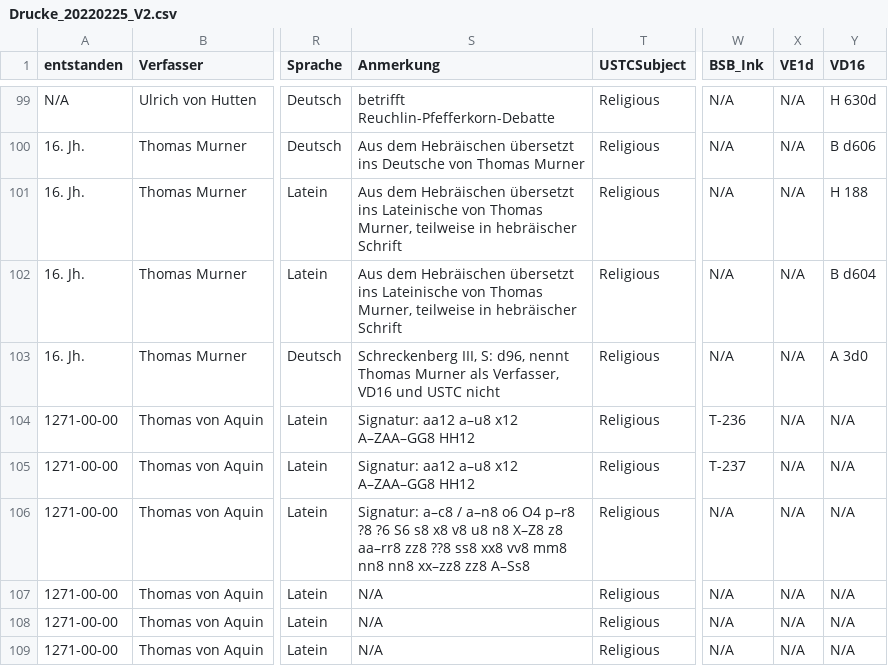
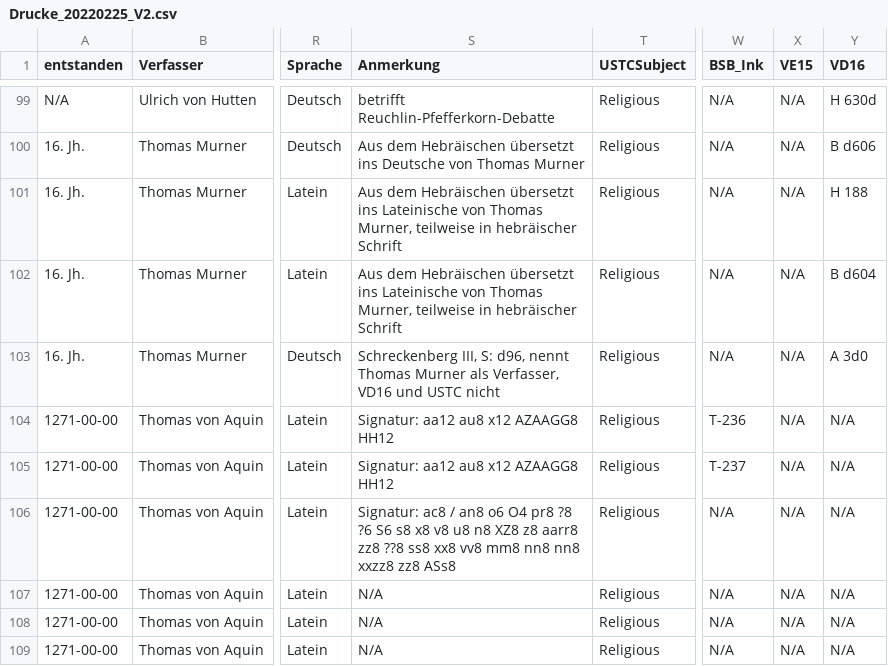
Before and after one commit to hallsteinsimone/data, a CSV file: Drucke_20220225_V2.csv, drawn as a sheet; only a part is shown, gaps mark what is left out; the diff covers the shown part only; the diff names each change by its address in the sheet, - before the commit and + after, or states it on an @@ line.

```diff
--- a/Drucke_20220225_V2.csv
+++ b/Drucke_20220225_V2.csv
-X1: VE1d
+X1: VE15
-S104:S105 (Anmerkung): Signatur: aa12 a–u8 x12 A–ZAA–GG8 HH12
+S104:S105 (Anmerkung): Signatur: aa12 au8 x12 AZAAGG8 HH12
-S106 (Anmerkung): Signatur: a–c8 / a–n8 o6 O4 p–r8 ?8 ?6 S6 s8 x8 v8 u8 n8 X–Z8 z8 aa–rr8 zz8 ??8 ss8 xx8 vv8 mm8 nn8 nn8 xx–zz8 zz8 A–Ss8
+S106 (Anmerkung): Signatur: ac8 / an8 o6 O4 pr8 ?8 ?6 S6 s8 x8 v8 u8 n8 XZ8 z8 aarr8 zz8 ??8 ss8 xx8 vv8 mm8 nn8 nn8 xxzz8 zz8 ASs8
```
Also changed, not shown: 66 edited cells elsewhere in this file.
